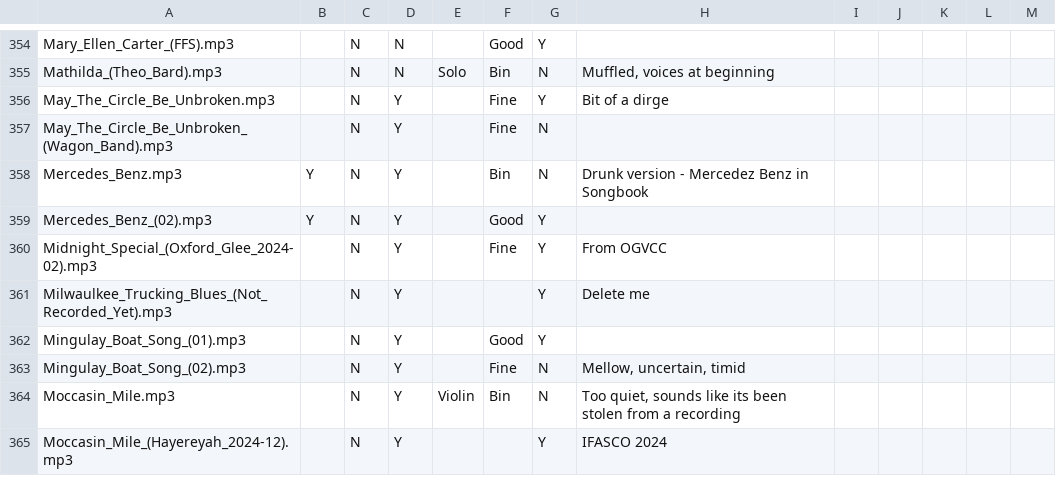
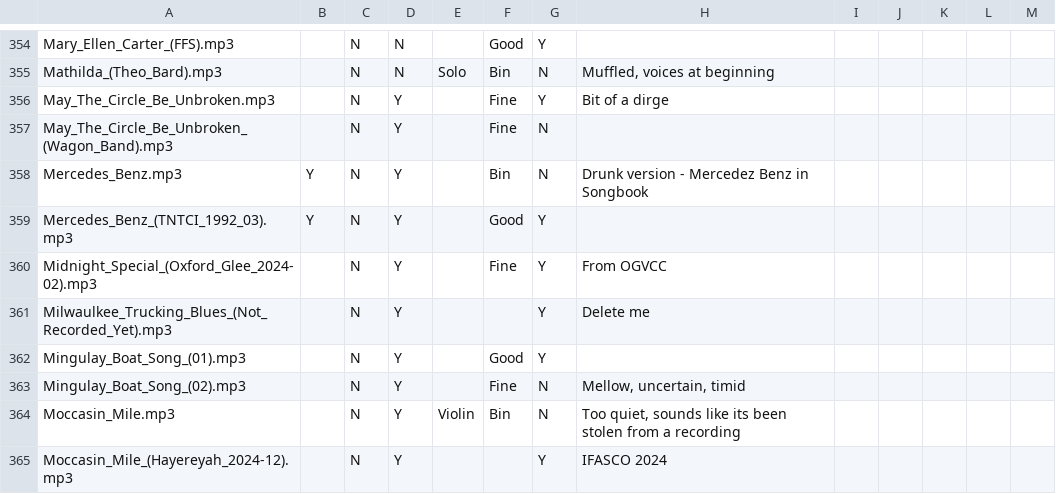
Before and after one commit to glee-uk/virtualcampfire, a CSV file: songs.csv, drawn as a sheet; only a part is shown, gaps mark what is left out.

Commit message:
rename Mercedes_Benz_(02).mp3 to Mercedes_Benz_(TNTCI_1992_03).mp3

```diff
--- a/songs.csv
+++ b/songs.csv
@@ -358,3 +358,3 @@ May_The_Circle_Be_Unbroken_(Wagon_Band).mp3,,N,Y,,Fine,N,,,,,,
 Mercedes_Benz.mp3,Y,N,Y,,Bin,N,Drunk version - Mercedez Benz in Songbook,,,,,
-Mercedes_Benz_(02).mp3,Y,N,Y,,Good,Y,,,,,,
+Mercedes_Benz_(TNTCI_1992_03).mp3,Y,N,Y,,Good,Y,,,,,,
 Midnight_Special_(Oxford_Glee_2024-02).mp3,,N,Y,,Fine,Y,From OGVCC,,,,,
```
Also changed, not shown: 17 other files.
